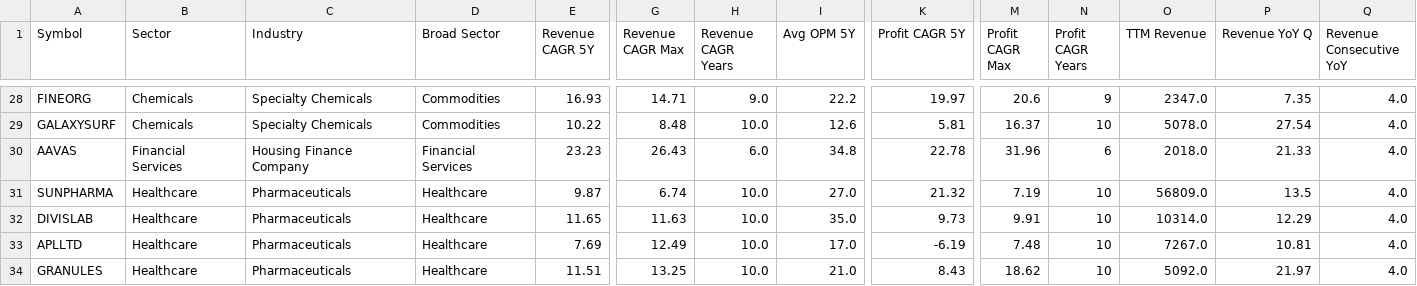
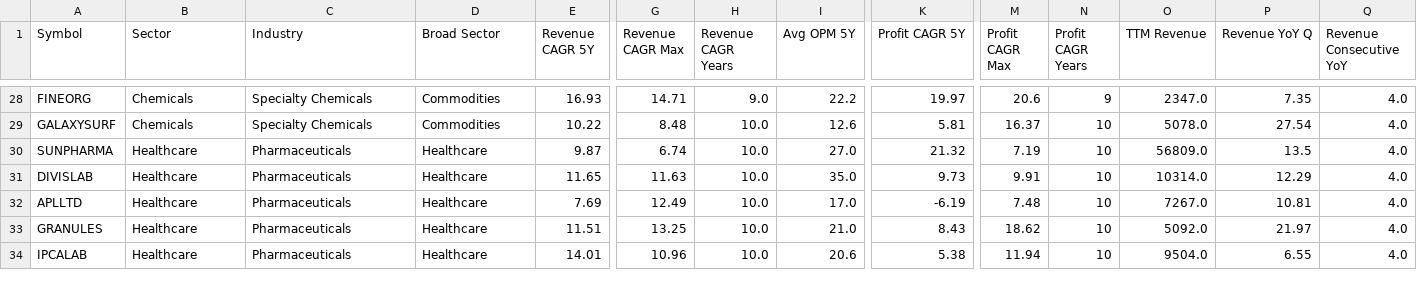
Before and after one commit to ashokiisc1992/Stock---AI--India, a CSV file: data/fundamental_metrics.csv, drawn as a sheet; only a part is shown, gaps mark what is left out; the shorter side is filled out with more unchanged rows; rows hold the shown columns only; the diff names each change by its address in the sheet, - before the commit and + after, or states it on an @@ line.

```diff
--- a/data/fundamental_metrics.csv
+++ b/data/fundamental_metrics.csv
-row 30: AAVAS | Financial Services | Housing Finance Company | Financial Services | 23.23 | 26.43 | 6.0 | 34.8 | 22.78 | 31.96 | 6 | 2018.0 | 21.33 | 4.0
```
Also changed, not shown: data/consolidation_info.csv, data/fundamental_scores.csv, 15 other files.
